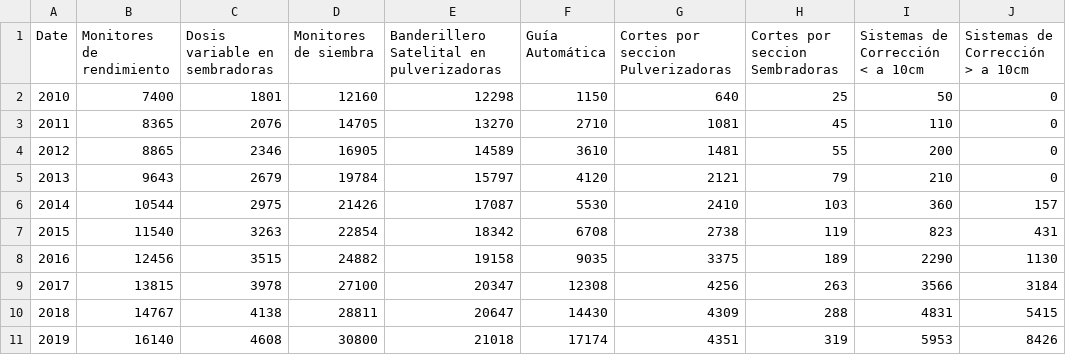
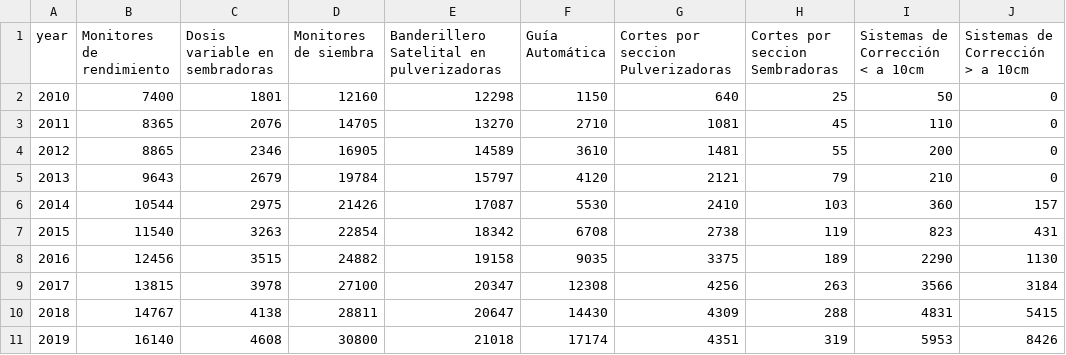
Before and after one commit to maxik05/AgPr, a CSV file: AP.csv, drawn as a sheet; only a part is shown; the diff names each change by its address in the sheet, - before the commit and + after, or states it on an @@ line.

Commit message:
Update AP.csv

```diff
--- a/AP.csv
+++ b/AP.csv
-A1: Date
+A1: year
```
